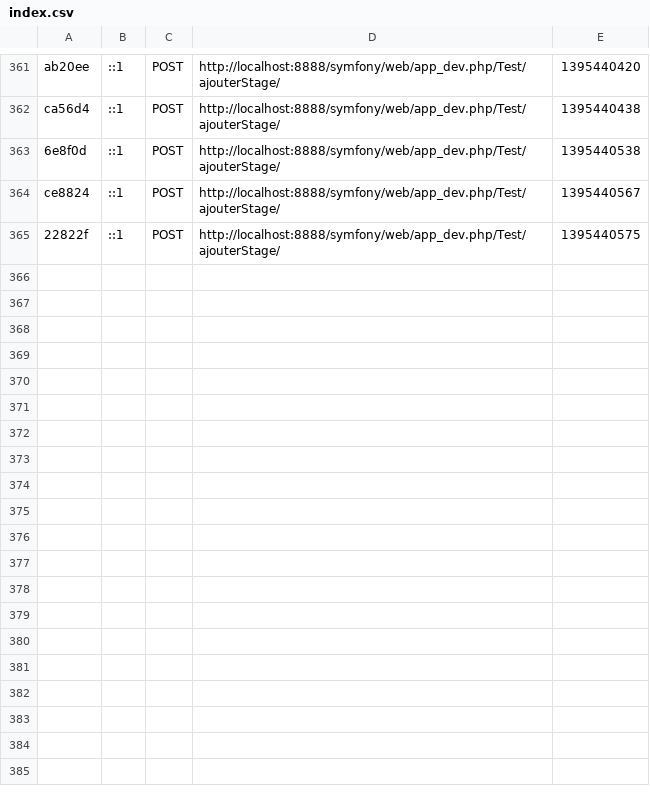
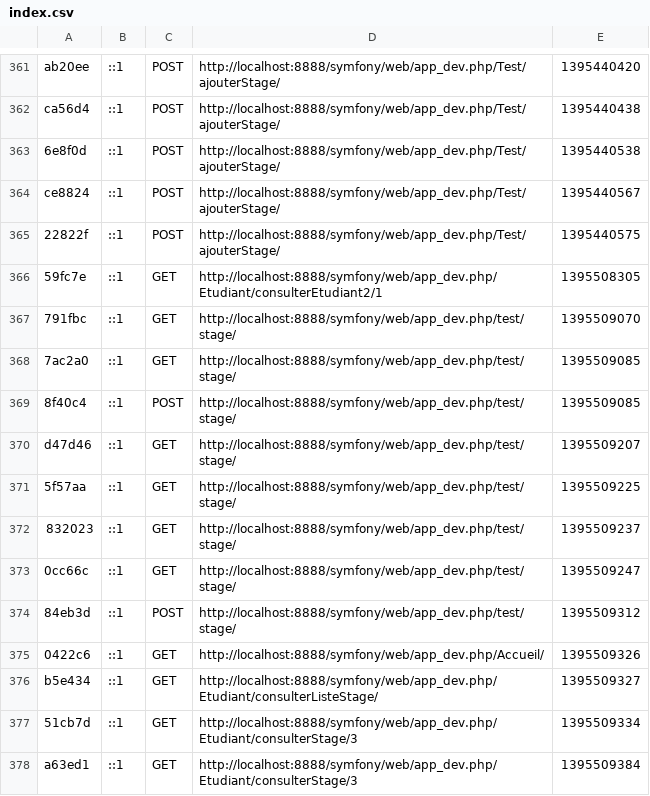
Before and after one commit to MaxenceBures/Symfony, a CSV file: app/cache/dev/profiler/index.csv, drawn as a sheet; only a part is shown, gaps mark what is left out.

Commit message:
Fonctionnel Stage

```diff
--- a/app/cache/dev/profiler/index.csv
+++ b/app/cache/dev/profiler/index.csv
@@ -365 +365,14 @@ ce8824,::1,POST,http://localhost:8888/symfony/web/app_dev.php/Test/ajouterStage/
 22822f,::1,POST,http://localhost:8888/symfony/web/app_dev.php/Test/ajouterStage/,1395440575,
+59fc7e,::1,GET,http://localhost:8888/symfony/web/app_dev.php/Etudiant/consulterEtudiant2/1,1395508305,
+791fbc,::1,GET,http://localhost:8888/symfony/web/app_dev.php/test/stage/,1395509070,
+7ac2a0,::1,GET,http://localhost:8888/symfony/web/app_dev.php/test/stage/,1395509085,
+8f40c4,::1,POST,http://localhost:8888/symfony/web/app_dev.php/test/stage/,1395509085,
+d47d46,::1,GET,http://localhost:8888/symfony/web/app_dev.php/test/stage/,1395509207,
+5f57aa,::1,GET,http://localhost:8888/symfony/web/app_dev.php/test/stage/,1395509225,
+832023,::1,GET,http://localhost:8888/symfony/web/app_dev.php/test/stage/,1395509237,
+0cc66c,::1,GET,http://localhost:8888/symfony/web/app_dev.php/test/stage/,1395509247,
+84eb3d,::1,POST,http://localhost:8888/symfony/web/app_dev.php/test/stage/,1395509312,
+0422c6,::1,GET,http://localhost:8888/symfony/web/app_dev.php/Accueil/,1395509326,
+b5e434,::1,GET,http://localhost:8888/symfony/web/app_dev.php/Etudiant/consulterListeStage/,1395509327,
+51cb7d,::1,GET,http://localhost:8888/symfony/web/app_dev.php/Etudiant/consulterStage/3,1395509334,
+a63ed1,::1,GET,http://localhost:8888/symfony/web/app_dev.php/Etudiant/consulterStage/3,1395509384,
```
Also changed, not shown: 30 other files.
